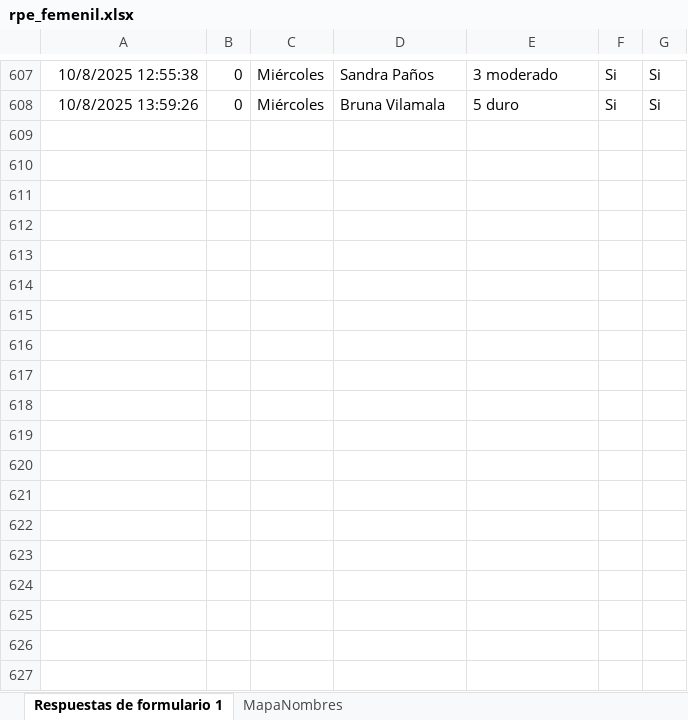
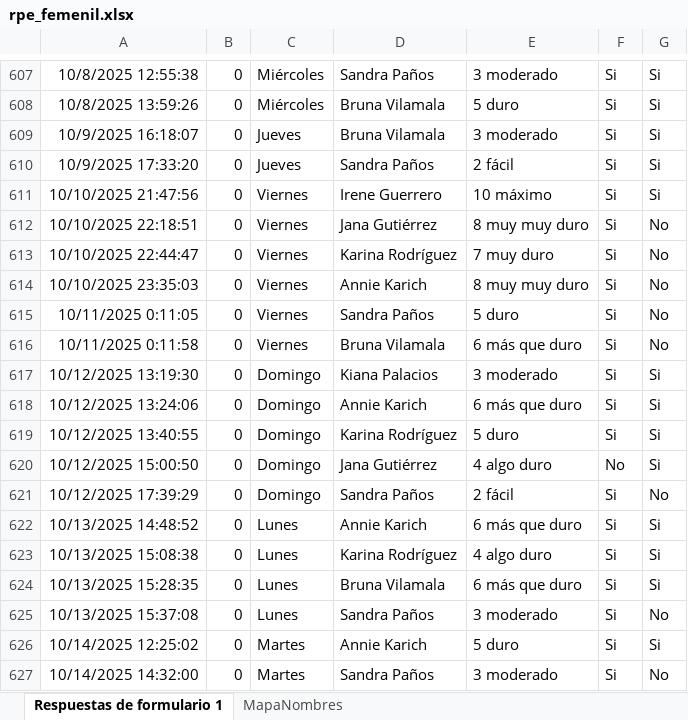
Before and after one commit to mr2293/dashboard_femenil, an Excel workbook: data/rpe_femenil.xlsx, sheet Respuestas de formulario 1, drawn as a sheet; only a part is shown, gaps mark what is left out; values as stored, in another font and other column widths than the file's, no borders; charts and pictures and table styles not drawn; the diff names each change by its address in the sheet, - before the commit and + after, or states it on an @@ line.

```diff
--- a/data/rpe_femenil.xlsx (sheet Respuestas de formulario 1)
+++ b/data/rpe_femenil.xlsx (sheet Respuestas de formulario 1)
+row 609: 10/9/2025 16:18:07 | 0 | Jueves | Bruna Vilamala | 3 moderado | Si | Si
+row 610: 10/9/2025 17:33:20 | 0 | Jueves | Sandra Paños | 2 fácil | Si | Si
+row 611: 10/10/2025 21:47:56 | 0 | Viernes | Irene Guerrero | 10 máximo | Si | Si
+row 612: 10/10/2025 22:18:51 | 0 | Viernes | Jana Gutiérrez | 8 muy muy duro | Si | No
+row 613: 10/10/2025 22:44:47 | 0 | Viernes | Karina Rodríguez | 7 muy duro | Si | No
+row 614: 10/10/2025 23:35:03 | 0 | Viernes | Annie Karich | 8 muy muy duro | Si | No
+row 615: 10/11/2025 0:11:05 | 0 | Viernes | Sandra Paños | 5 duro | Si | No
+row 616: 10/11/2025 0:11:58 | 0 | Viernes | Bruna Vilamala | 6 más que duro | Si | No
+row 617: 10/12/2025 13:19:30 | 0 | Domingo | Kiana Palacios | 3 moderado | Si | Si
+row 618: 10/12/2025 13:24:06 | 0 | Domingo | Annie Karich | 6 más que duro | Si | Si
+row 619: 10/12/2025 13:40:55 | 0 | Domingo | Karina Rodríguez | 5 duro | Si | Si
+row 620: 10/12/2025 15:00:50 | 0 | Domingo | Jana Gutiérrez | 4 algo duro | No | Si
+row 621: 10/12/2025 17:39:29 | 0 | Domingo | Sandra Paños | 2 fácil | Si | No
+row 622: 10/13/2025 14:48:52 | 0 | Lunes | Annie Karich | 6 más que duro | Si | Si
+row 623: 10/13/2025 15:08:38 | 0 | Lunes | Karina Rodríguez | 4 algo duro | Si | Si
+row 624: 10/13/2025 15:28:35 | 0 | Lunes | Bruna Vilamala | 6 más que duro | Si | Si
+row 625: 10/13/2025 15:37:08 | 0 | Lunes | Sandra Paños | 3 moderado | Si | No
+row 626: 10/14/2025 12:25:02 | 0 | Martes | Annie Karich | 5 duro | Si | Si
+row 627: 10/14/2025 14:32:00 | 0 | Martes | Sandra Paños | 3 moderado | Si | No
```
Also changed, not shown: 4 other files.
